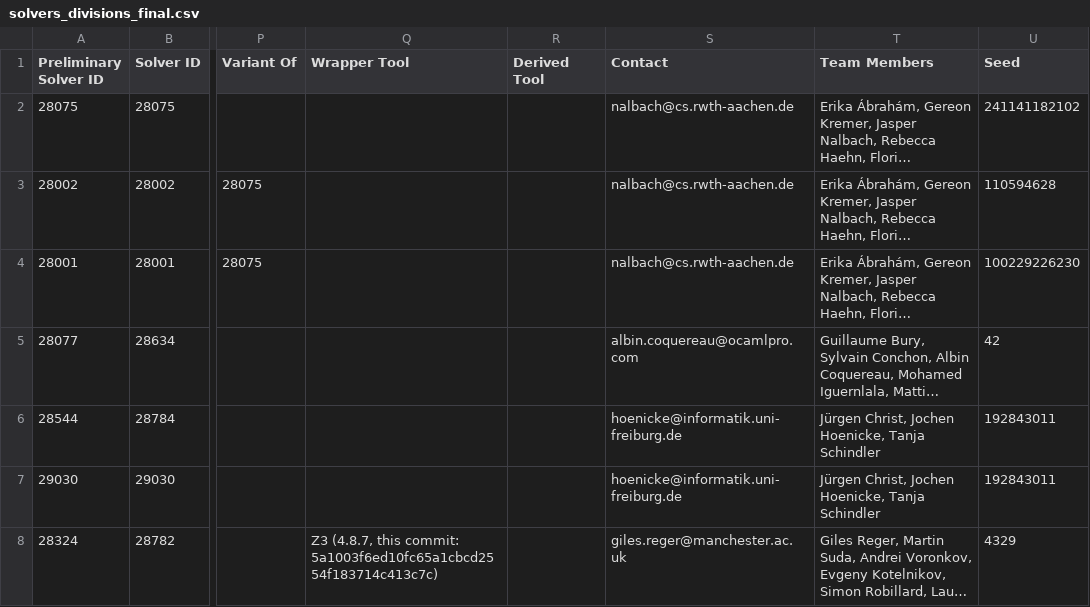
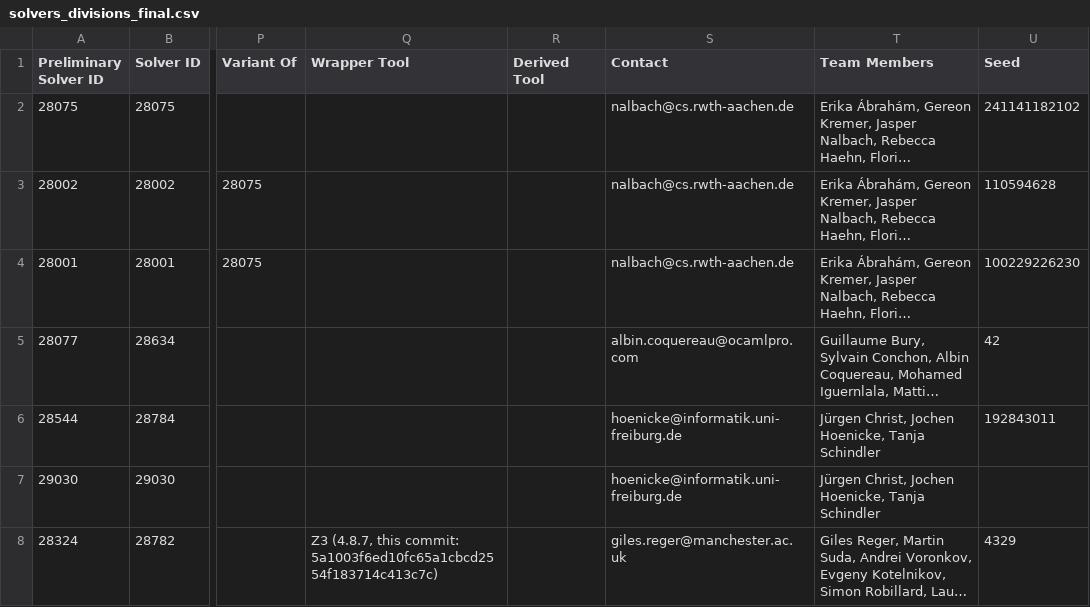
Before and after one commit to SMT-COMP/smt-comp, a CSV file: 2020/registration/solvers_divisions_final.csv, drawn as a sheet; only a part is shown, gaps mark what is left out; long unchanged cells end in …; the diff covers the shown part only; the diff names each change by its address in the sheet, - before the commit and + after, or states it on an @@ line.

```diff
--- a/2020/registration/solvers_divisions_final.csv
+++ b/2020/registration/solvers_divisions_final.csv
-U7 (Seed): 192843011
+U7 (Seed): (empty)
```
Also changed, not shown: 1 removed row and 5 edited cells elsewhere in this file, 2 other files.
